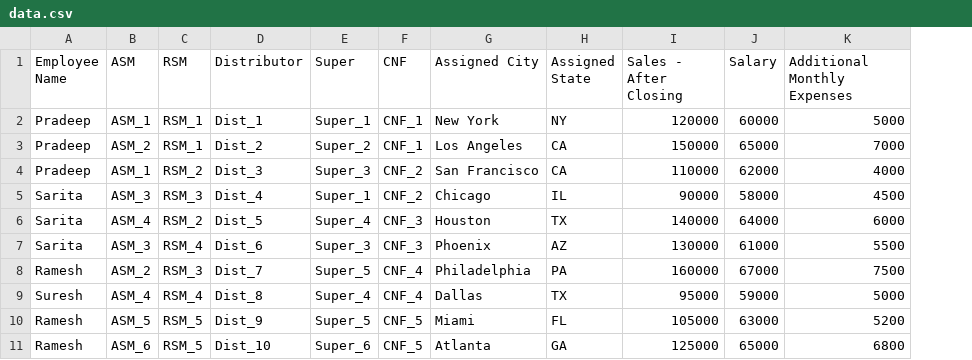
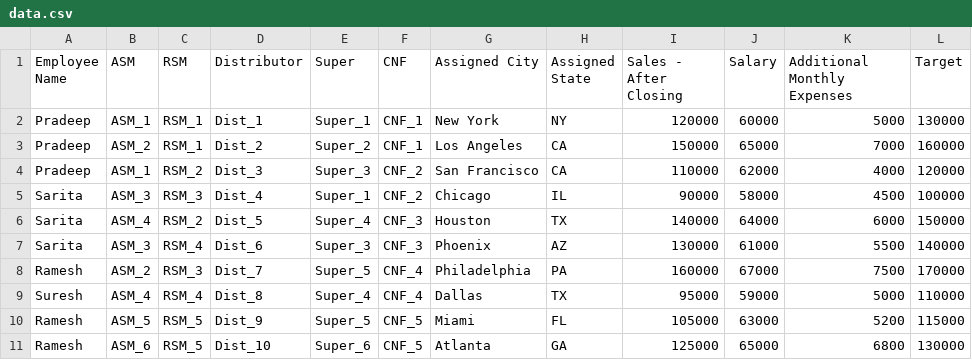
Before and after one commit to rigved-sarougi/Employee-Flow-Chart, a CSV file: data.csv, drawn as a sheet; the diff names each change by its address in the sheet, - before the commit and + after, or states it on an @@ line.

Commit message:
Update data.csv

```diff
--- a/data.csv
+++ b/data.csv
+column L (Target), rows 2-11: 130000 | 160000 | 120000 | 100000 | 150000 | 140000 | 170000 | 110000 | 115000 | 130000
```
